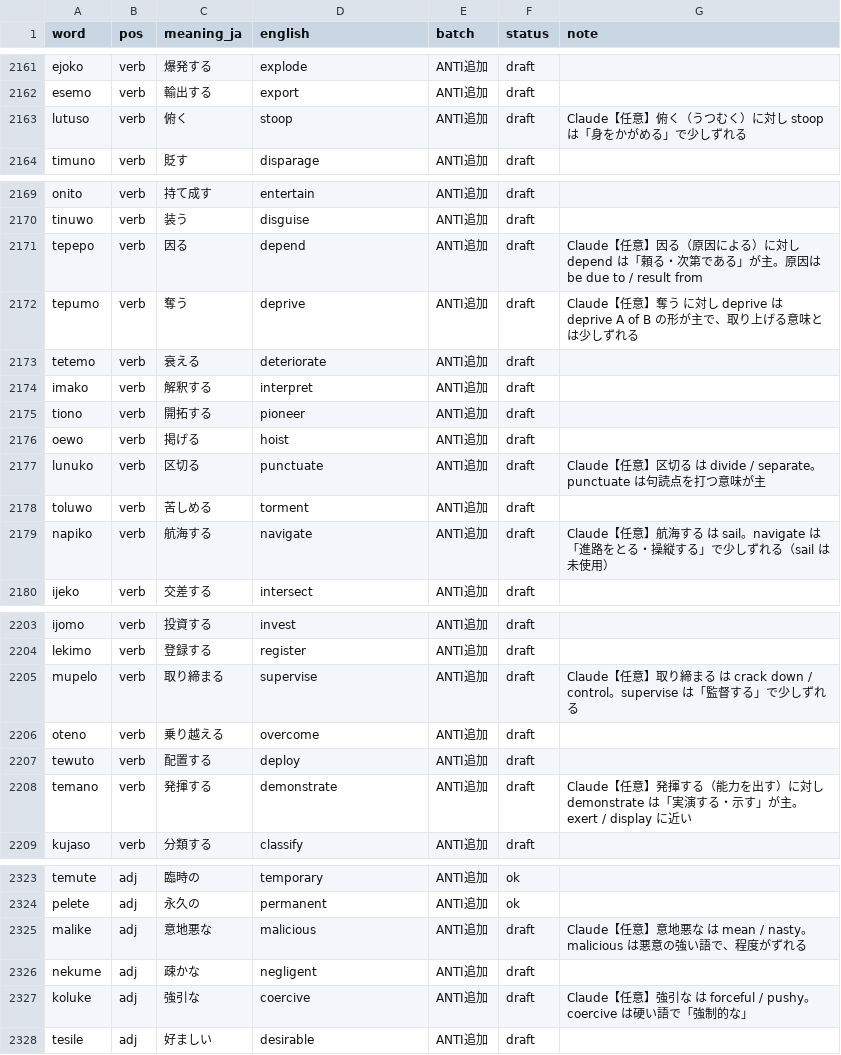
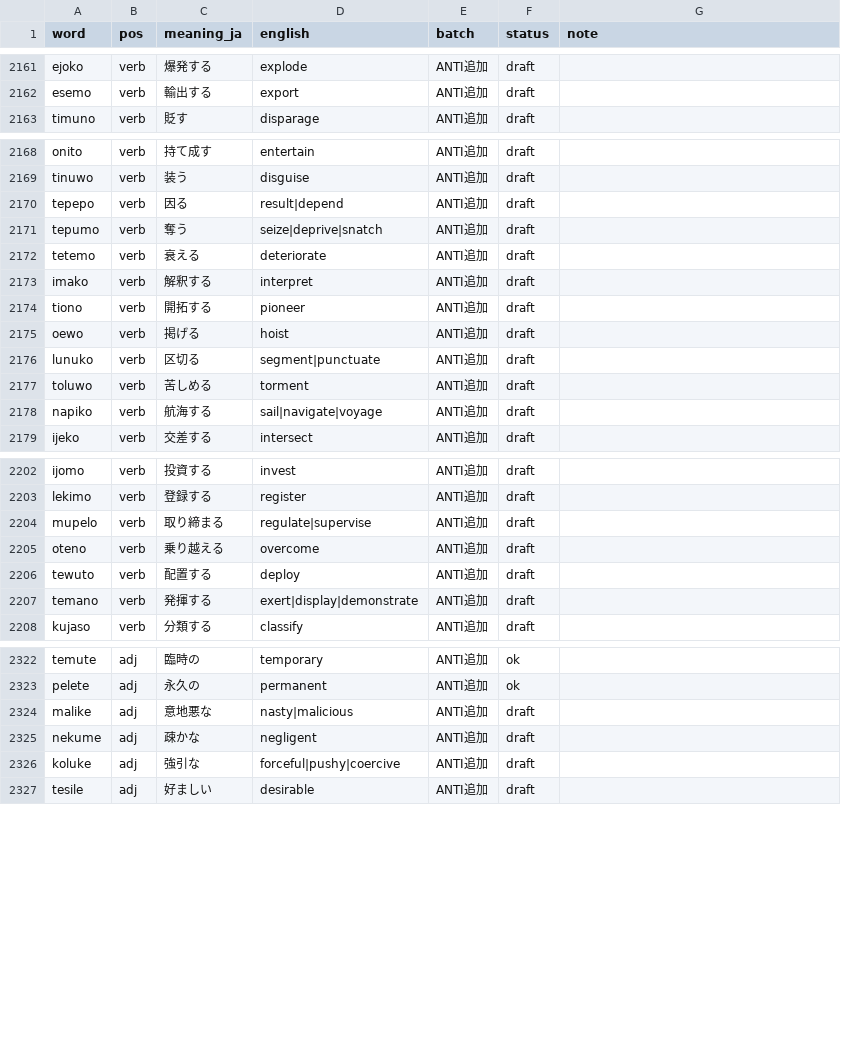
Before and after one commit to kohga1220-stack/logi, a CSV file: dictionary/word_review.csv, drawn as a sheet; only a part is shown, gaps mark what is left out; the diff covers the shown part only.

```diff
--- a/dictionary/word_review.csv
+++ b/dictionary/word_review.csv
@@ -2162,3 +2162,2 @@ ejoko,verb,爆発する,explode,ANTI追加,draft,
 esemo,verb,輸出する,export,ANTI追加,draft,
-lutuso,verb,俯く,stoop,ANTI追加,draft,Claude【任意】俯く（うつむく）に対し stoop は「身をかがめる」で少しずれる
 timuno,verb,貶す,disparage,ANTI追加,draft,
@@ -2170,4 +2169,4 @@ onito,verb,持て成す,entertain,ANTI追加,draft,
 tinuwo,verb,装う,disguise,ANTI追加,draft,
-tepepo,verb,因る,depend,ANTI追加,draft,Claude【任意】因る（原因による）に対し depend は「頼る・次第である」が主。原因は be due to / result from
-tepumo,verb,奪う,deprive,ANTI追加,draft,Claude【任意】奪う に対し deprive は deprive A of B の形が主で、取り上げる意味とは少しずれる
+tepepo,verb,因る,result|depend,ANTI追加,draft,
+tepumo,verb,奪う,seize|deprive|snatch,ANTI追加,draft,
 tetemo,verb,衰える,deteriorate,ANTI追加,draft,
@@ -2176,5 +2175,5 @@ tiono,verb,開拓する,pioneer,ANTI追加,draft,
 oewo,verb,掲げる,hoist,ANTI追加,draft,
-lunuko,verb,区切る,punctuate,ANTI追加,draft,Claude【任意】区切る は divide / separate。punctuate は句読点を打つ意味が主
+lunuko,verb,区切る,segment|punctuate,ANTI追加,draft,
 toluwo,verb,苦しめる,torment,ANTI追加,draft,
-napiko,verb,航海する,navigate,ANTI追加,draft,Claude【任意】航海する は sail。navigate は「進路をとる・操縦する」で少しずれる（sail は未使用）
+napiko,verb,航海する,sail|navigate|voyage,ANTI追加,draft,
 ijeko,verb,交差する,intersect,ANTI追加,draft,
@@ -2204,6 +2203,6 @@ ijomo,verb,投資する,invest,ANTI追加,draft,
 lekimo,verb,登録する,register,ANTI追加,draft,
-mupelo,verb,取り締まる,supervise,ANTI追加,draft,Claude【任意】取り締まる は crack down / control。supervise は「監督する」で少しずれる
+mupelo,verb,取り締まる,regulate|supervise,ANTI追加,draft,
 oteno,verb,乗り越える,overcome,ANTI追加,draft,
 tewuto,verb,配置する,deploy,ANTI追加,draft,
-temano,verb,発揮する,demonstrate,ANTI追加,draft,Claude【任意】発揮する（能力を出す）に対し demonstrate は「実演する・示す」が主。exert / display に近い
+temano,verb,発揮する,exert|display|demonstrate,ANTI追加,draft,
 kujaso,verb,分類する,classify,ANTI追加,draft,
@@ -2324,5 +2323,5 @@ temute,adj,臨時の,temporary,ANTI追加,ok,
 pelete,adj,永久の,permanent,ANTI追加,ok,
-malike,adj,意地悪な,malicious,ANTI追加,draft,Claude【任意】意地悪な は mean / nasty。malicious は悪意の強い語で、程度がずれる
+malike,adj,意地悪な,nasty|malicious,ANTI追加,draft,
 nekume,adj,疎かな,negligent,ANTI追加,draft,
-koluke,adj,強引な,coercive,ANTI追加,draft,Claude【任意】強引な は forceful / pushy。coercive は硬い語で「強制的な」
+koluke,adj,強引な,forceful|pushy|coercive,ANTI追加,draft,
 tesile,adj,好ましい,desirable,ANTI追加,draft,
```
Also changed, not shown: 6 edited cells elsewhere in this file, dictionary/anti_additions.csv, dictionary/final.csv, 6 other files.
